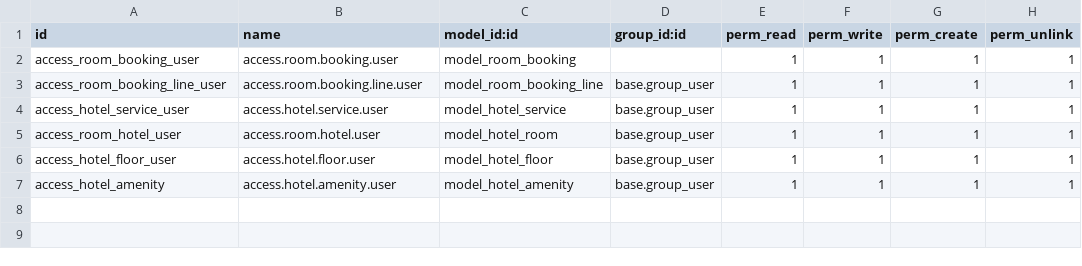
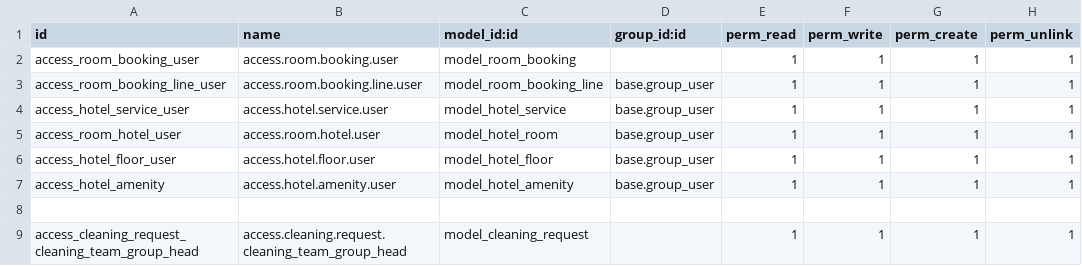
Before and after one commit to fhnasgf28/odoo_hotel_management, a CSV file: security/ir.model.access.csv, drawn as a sheet; the diff names each change by its address in the sheet, - before the commit and + after, or states it on an @@ line.

```diff
--- a/security/ir.model.access.csv
+++ b/security/ir.model.access.csv
+row 8: (empty)
+row 9: access_cleaning_request_cleaning_team_group_head | access.cleaning.request.cleaning_team_group_head | model_cleaning_request |  | 1 | 1 | 1 | 1
```
Also changed, not shown: 2 other files.
